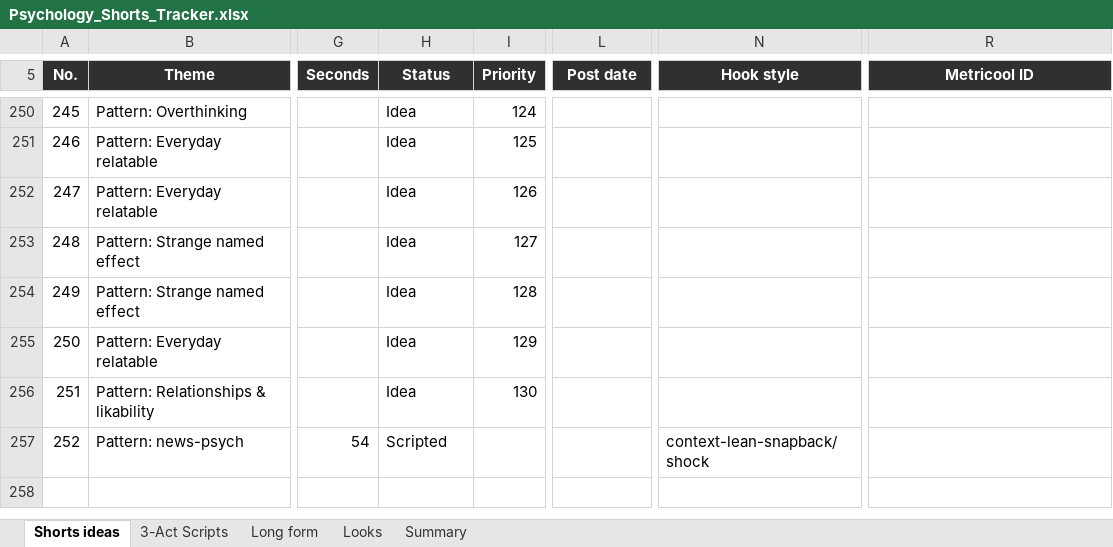
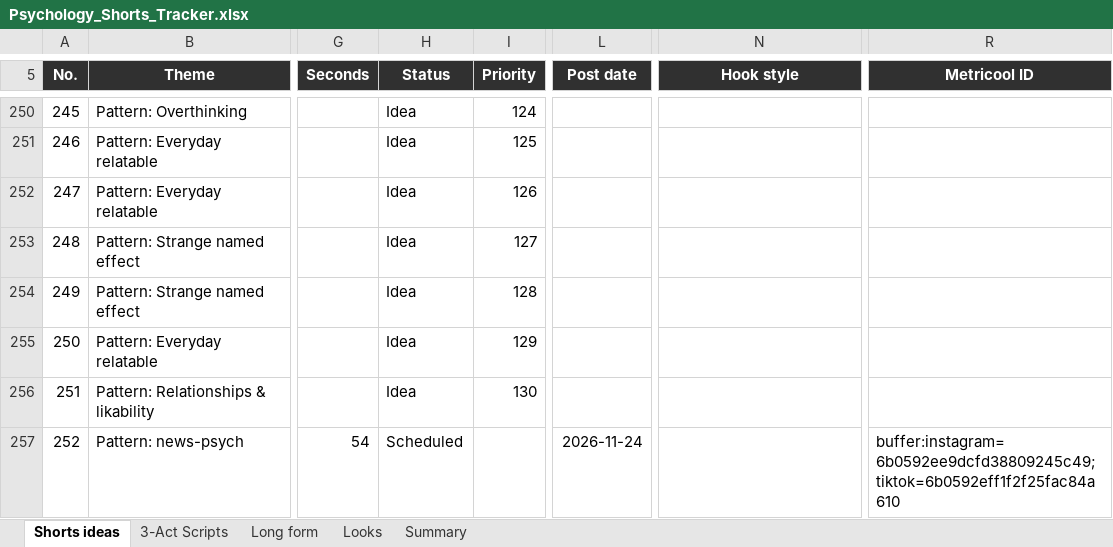
Before and after one commit to SamShark777/motion-as-code, an Excel workbook: shorts/Psychology_Shorts_Tracker.xlsx, sheet Shorts ideas, drawn as a sheet; only a part is shown, gaps mark what is left out; values as stored, in another font and other column widths than the file's, no borders; conditional formats and table styles not drawn; the diff names each change by its address in the sheet, - before the commit and + after, or states it on an @@ line.

Commit message:
ci: scheduled 2026-11-24

```diff
--- a/shorts/Psychology_Shorts_Tracker.xlsx (sheet Shorts ideas)
+++ b/shorts/Psychology_Shorts_Tracker.xlsx (sheet Shorts ideas)
-H257 (Status): Scripted
+H257 (Status): Scheduled
-L257 (Post date): (empty)
+L257 (Post date): 2026-11-24
-N257 (Hook style): context-lean-snapback/shock
+N257 (Hook style): (empty)
-R257 (Metricool ID): (empty)
+R257 (Metricool ID): buffer:instagram=6b0592ee9dcfd38809245c49;tiktok=6b0592eff1f2f25fac84a610
```
Also changed, not shown: 1 other file.
